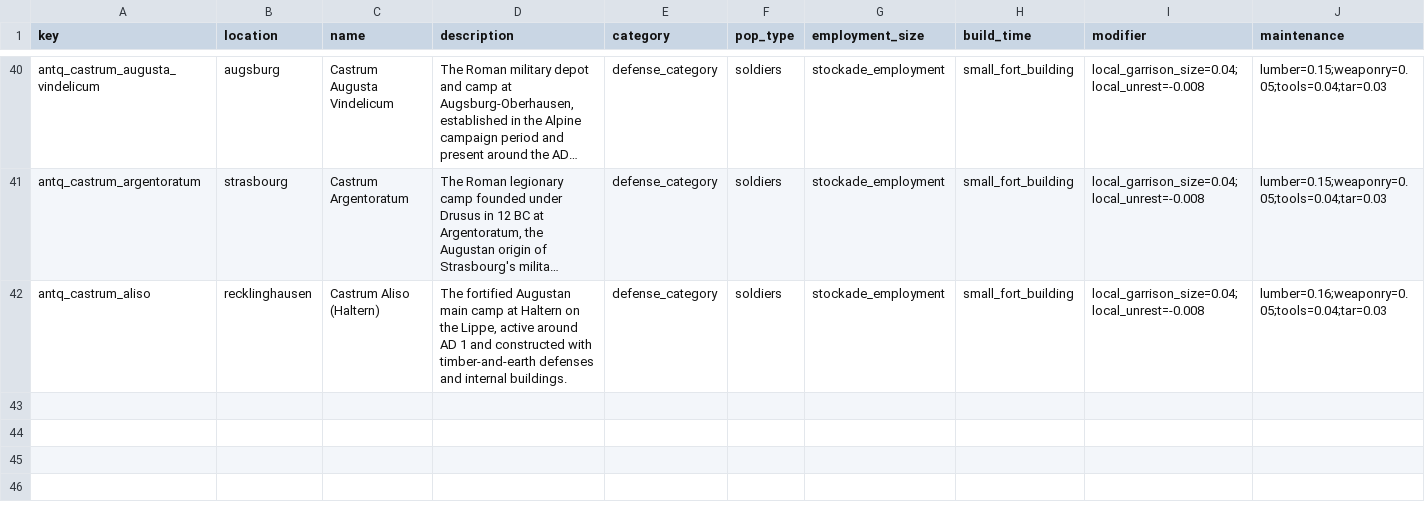
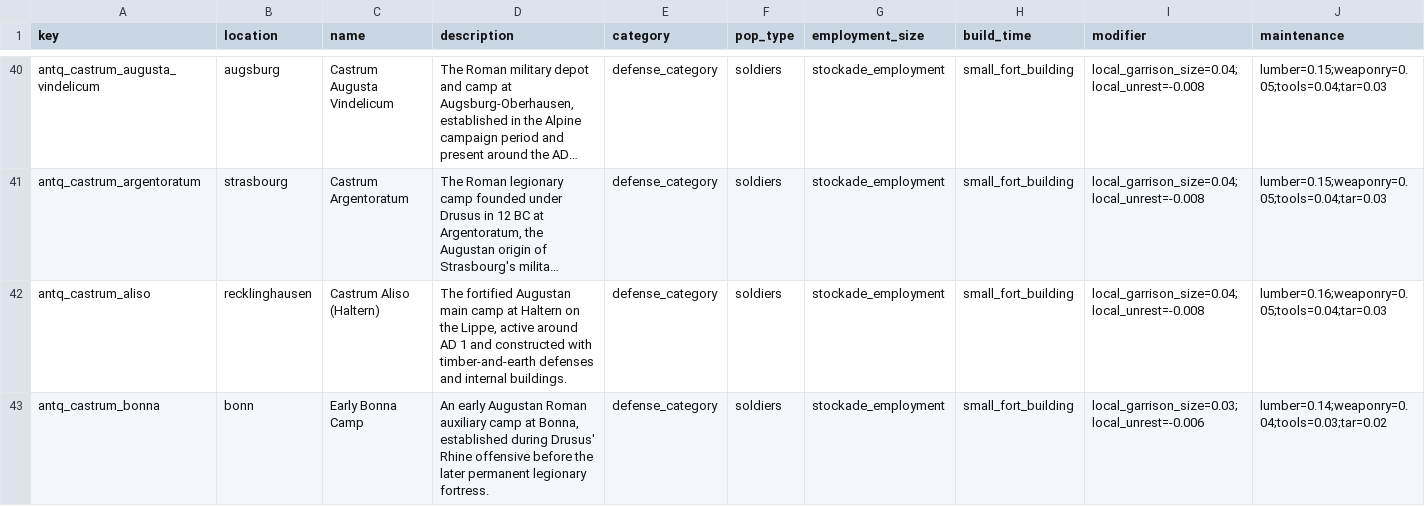
Before and after one commit to Rockydo/antiqvitas, a CSV file: docs/m5/roman_buildings.csv, drawn as a sheet; only a part is shown, gaps mark what is left out; long unchanged cells end in …; rows hold the shown columns only; the diff names each change by its address in the sheet, - before the commit and + after, or states it on an @@ line.

Commit message:
feat(m5): add early Bonna camp

```diff
--- a/docs/m5/roman_buildings.csv
+++ b/docs/m5/roman_buildings.csv
+row 43: antq_castrum_bonna | bonn | Early Bonna Camp | An early Augustan Roman auxiliary camp at Bonna, established during Drusus' Rhine offensive before the later permanent legionary fortress. | defense_category | soldiers | stockade_employment | small_fort_building | local_garrison_size=0.03;local_unrest=-0.006 | lumber=0.14;weaponry=0.04;tools=0.03;tar=0.02
```
Also changed, not shown: docs/m5/historic_building_sites.csv, docs/m5/special_buildings.csv, 22 other files.
